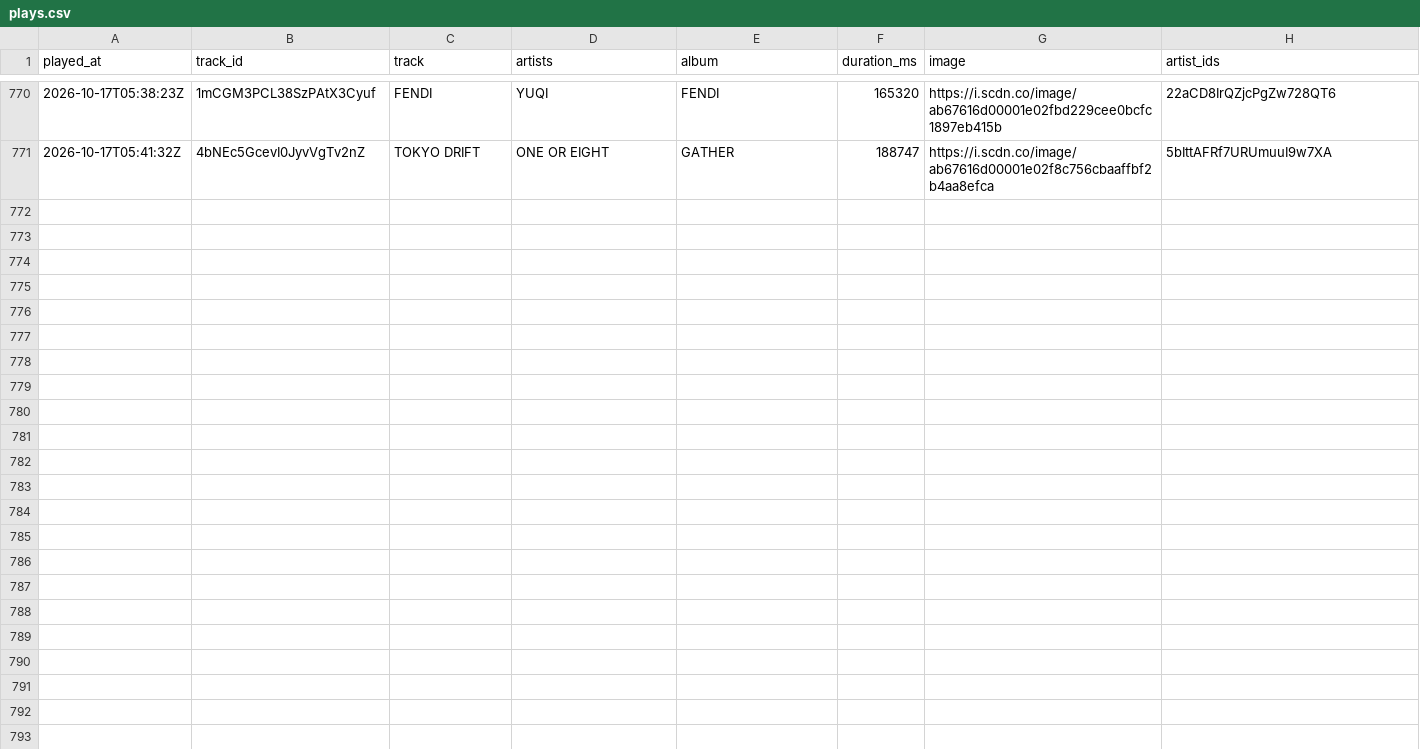
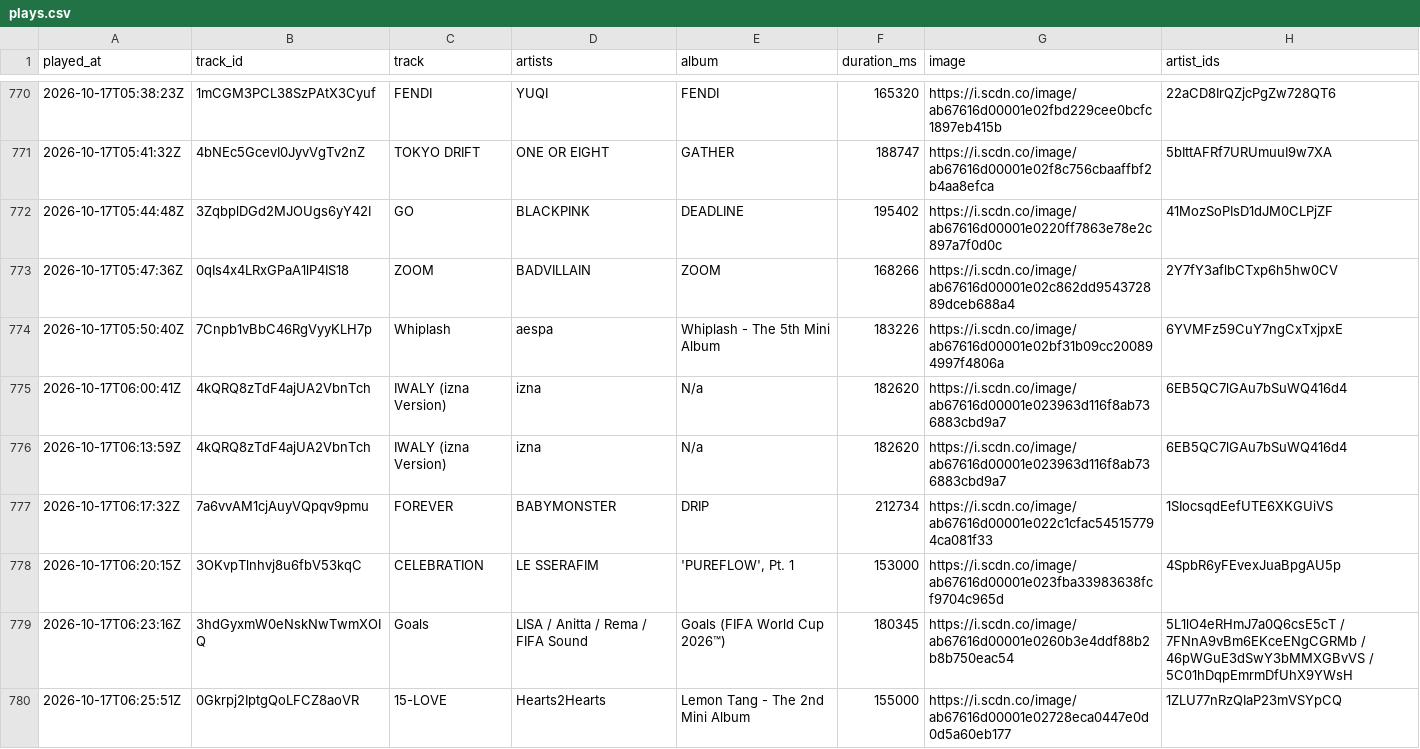
Before and after one commit to arashi-oym/spotify-log, a CSV file: data/plays.csv, drawn as a sheet; only a part is shown, gaps mark what is left out; the diff covers the shown part only.

```diff
--- a/data/plays.csv
+++ b/data/plays.csv
@@ -771 +771,10 @@ played_at,track_id,track,artists,album,duration_ms,image,artist_ids
 2026-10-17T05:41:32Z,4bNEc5GcevI0JyvVgTv2nZ,TOKYO DRIFT,ONE OR EIGHT,GATHER,188747,https://i.scdn.co/image/ab67616d00001e02f8c756cbaaffbf2b4aa8efca,5bIttAFRf7URUmuuI9w7XA
+2026-10-17T05:44:48Z,3ZqbplDGd2MJOUgs6yY42I,GO,BLACKPINK,DEADLINE,195402,https://i.scdn.co/image/ab67616d00001e0220ff7863e78e2c897a7f0d0c,41MozSoPIsD1dJM0CLPjZF
+2026-10-17T05:47:36Z,0qIs4x4LRxGPaA1lP4IS18,ZOOM,BADVILLAIN,ZOOM,168266,https://i.scdn.co/image/ab67616d00001e02c862dd954372889dceb688a4,2Y7fY3aflbCTxp6h5hw0CV
+2026-10-17T05:50:40Z,7Cnpb1vBbC46RgVyyKLH7p,Whiplash,aespa,Whiplash - The 5th Mini Album,183226,https://i.scdn.co/image/ab67616d00001e02bf31b09cc200894997f4806a,6YVMFz59CuY7ngCxTxjpxE
+2026-10-17T06:00:41Z,4kQRQ8zTdF4ajUA2VbnTch,IWALY (izna Version),izna,N/a,182620,https://i.scdn.co/image/ab67616d00001e023963d116f8ab736883cbd9a7,6EB5QC7lGAu7bSuWQ416d4
+2026-10-17T06:13:59Z,4kQRQ8zTdF4ajUA2VbnTch,IWALY (izna Version),izna,N/a,182620,https://i.scdn.co/image/ab67616d00001e023963d116f8ab736883cbd9a7,6EB5QC7lGAu7bSuWQ416d4
+2026-10-17T06:17:32Z,7a6vvAM1cjAuyVQpqv9pmu,FOREVER,BABYMONSTER,DRIP,212734,https://i.scdn.co/image/ab67616d00001e022c1cfac545157794ca081f33,1SIocsqdEefUTE6XKGUiVS
+2026-10-17T06:20:15Z,3OKvpTlnhvj8u6fbV53kqC,CELEBRATION,LE SSERAFIM,"'PUREFLOW', Pt. 1",153000,https://i.scdn.co/image/ab67616d00001e023fba33983638fcf9704c965d,4SpbR6yFEvexJuaBpgAU5p
+2026-10-17T06:23:16Z,3hdGyxmW0eNskNwTwmXOIQ,Goals,LISA / Anitta / Rema / FIFA Sound,Goals (FIFA World Cup 2026™),180345,https://i.scdn.co/image/ab67616d00001e0260b3e4ddf88b2b8b750eac54,5L1lO4eRHmJ7a0Q6csE5cT / 7FNnA9vBm6EKceENgCGRMb / 46pWGuE3dSwY3bMMXGBvVS / 5C01hDqpEmrmDfUhX9YWsH
+2026-10-17T06:25:51Z,0Gkrpj2IptgQoLFCZ8aoVR,15-LOVE,Hearts2Hearts,Lemon Tang - The 2nd Mini Album,155000,https://i.scdn.co/image/ab67616d00001e02728eca0447e0d0d5a60eb177,1ZLU77nRzQIaP23mVSYpCQ
```
Also changed, not shown: 9 added rows elsewhere in this file, 3 other files.
